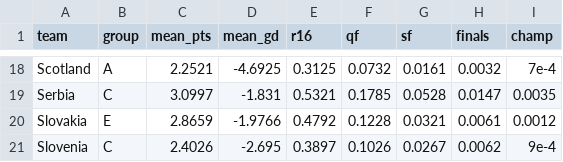
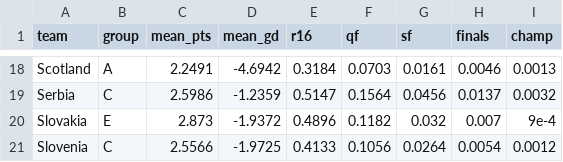
Before and after one commit to lbenz730/intl_soccer_2024, a CSV file: predictions/euro_sim_results.csv, drawn as a sheet; only a part is shown, gaps mark what is left out; the diff covers the shown part only; the diff names each change by its address in the sheet, - before the commit and + after, or states it on an @@ line.

```diff
--- a/predictions/euro_sim_results.csv
+++ b/predictions/euro_sim_results.csv
-C18 (mean_pts): 2.2521
+C18 (mean_pts): 2.2491
-D18 (mean_gd): -4.6925
+D18 (mean_gd): -4.6942
-E18 (r16): 0.3125
+E18 (r16): 0.3184
-F18 (qf): 0.0732
+F18 (qf): 0.0703
-H18 (finals): 0.0032
+H18 (finals): 0.0046
-I18 (champ): 7e-4
+I18 (champ): 0.0013
-C19 (mean_pts): 3.0997
+C19 (mean_pts): 2.5986
-D19 (mean_gd): -1.831
+D19 (mean_gd): -1.2359
-E19 (r16): 0.5321
+E19 (r16): 0.5147
-F19 (qf): 0.1785
+F19 (qf): 0.1564
-G19 (sf): 0.0528
+G19 (sf): 0.0456
-H19 (finals): 0.0147
+H19 (finals): 0.0137
-I19 (champ): 0.0035
+I19 (champ): 0.0032
-C20 (mean_pts): 2.8659
+C20 (mean_pts): 2.873
-D20 (mean_gd): -1.9766
+D20 (mean_gd): -1.9372
-E20 (r16): 0.4792
+E20 (r16): 0.4896
-F20 (qf): 0.1228
+F20 (qf): 0.1182
-G20 (sf): 0.0321
+G20 (sf): 0.032
-H20 (finals): 0.0061
+H20 (finals): 0.007
-I20 (champ): 0.0012
+I20 (champ): 9e-4
-C21 (mean_pts): 2.4026
+C21 (mean_pts): 2.5566
-D21 (mean_gd): -2.695
+D21 (mean_gd): -1.9725
-E21 (r16): 0.3897
+E21 (r16): 0.4133
-F21 (qf): 0.1026
+F21 (qf): 0.1056
-G21 (sf): 0.0267
+G21 (sf): 0.0264
-H21 (finals): 0.0062
+H21 (finals): 0.0054
-I21 (champ): 9e-4
+I21 (champ): 0.0012
```
Also changed, not shown: 138 edited cells elsewhere in this file, data/euro2024_schedule.csv, predictions/euro_history.csv, 16 other files.
